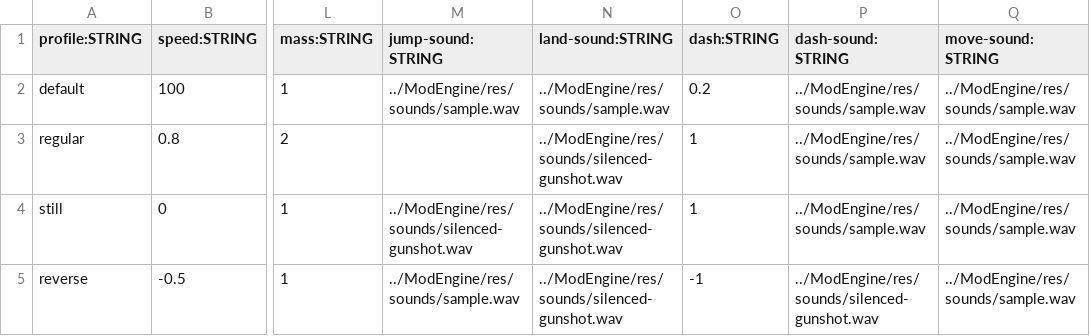
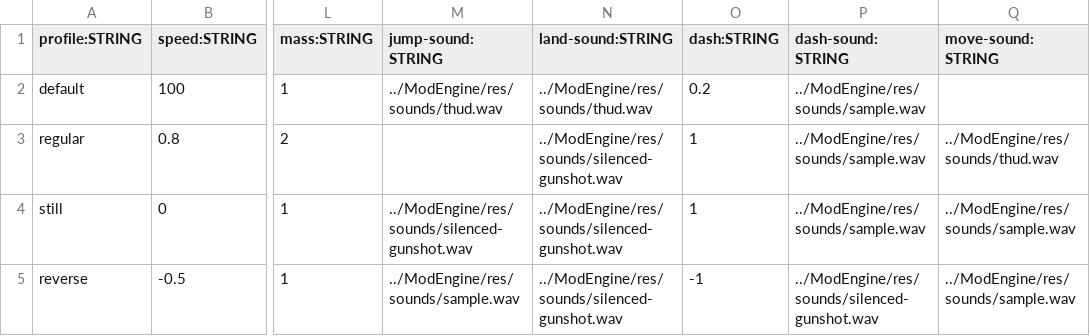
Before and after one commit to BradfordMedeiros/afterworld, a CSV file: data/traits.csv, drawn as a sheet; only a part is shown, gaps mark what is left out; the diff names each change by its address in the sheet, - before the commit and + after, or states it on an @@ line.

Commit message:
update data

```diff
--- a/data/traits.csv
+++ b/data/traits.csv
-M2 (jump-sound:STRING): ../ModEngine/res/sounds/sample.wav
+M2 (jump-sound:STRING): ../ModEngine/res/sounds/thud.wav
-N2 (land-sound:STRING): ../ModEngine/res/sounds/sample.wav
+N2 (land-sound:STRING): ../ModEngine/res/sounds/thud.wav
-Q2 (move-sound:STRING): ../ModEngine/res/sounds/sample.wav
+Q2 (move-sound:STRING): (empty)
-Q3 (move-sound:STRING): ../ModEngine/res/sounds/sample.wav
+Q3 (move-sound:STRING): ../ModEngine/res/sounds/thud.wav
```
Also changed, not shown: data/materials.csv.
